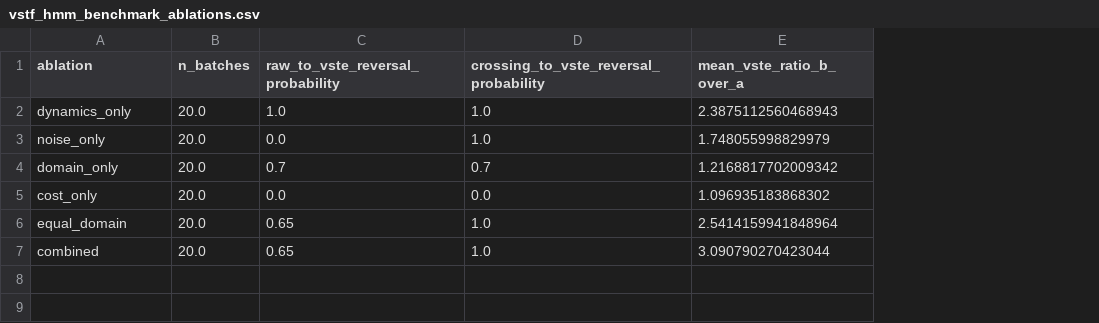
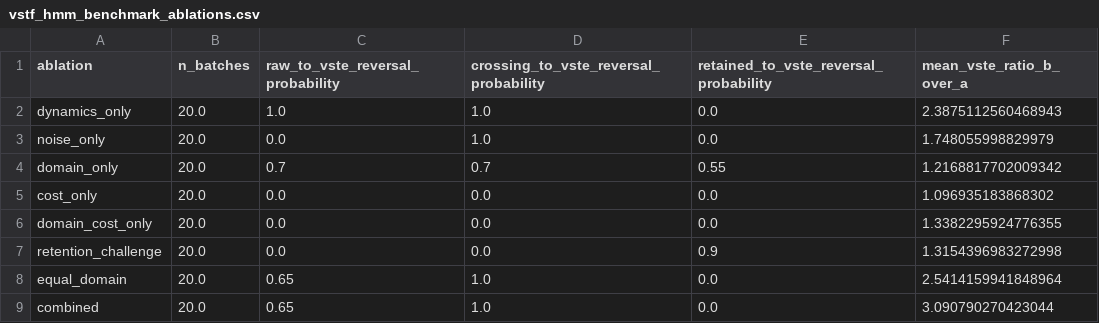
Before and after one commit to MartinPetrasek123/R_Universe_Evidence_Audited, a CSV file: vstf/vstf_hmm_benchmark_ablations.csv, drawn as a sheet; the diff names each change by its address in the sheet, - before the commit and + after, or states it on an @@ line.

Commit message:
Address latest VSTF review findings
Adds temporal logic/runtime verification prior art, softens the framing from standard to framework, fixes manuscript layout blockers, strengthens ablation evidence beyond retained-event baselines, and refreshes reproducibility outputs.

```diff
--- a/vstf/vstf_hmm_benchmark_ablations.csv
+++ b/vstf/vstf_hmm_benchmark_ablations.csv
+column E, rows 1-5: retained_to_vste_reversal_probability | 0.0 | 0.0 | 0.55 | 0.0; rows 8-9: 0.0 | 0.0
+row 6: domain_cost_only | 20.0 | 0.0 | 0.0 | 0.0 | 1.3382295924776355
+row 7: retention_challenge | 20.0 | 0.0 | 0.0 | 0.9 | 1.3154396983272998
```
Also changed, not shown: 4 other files.
